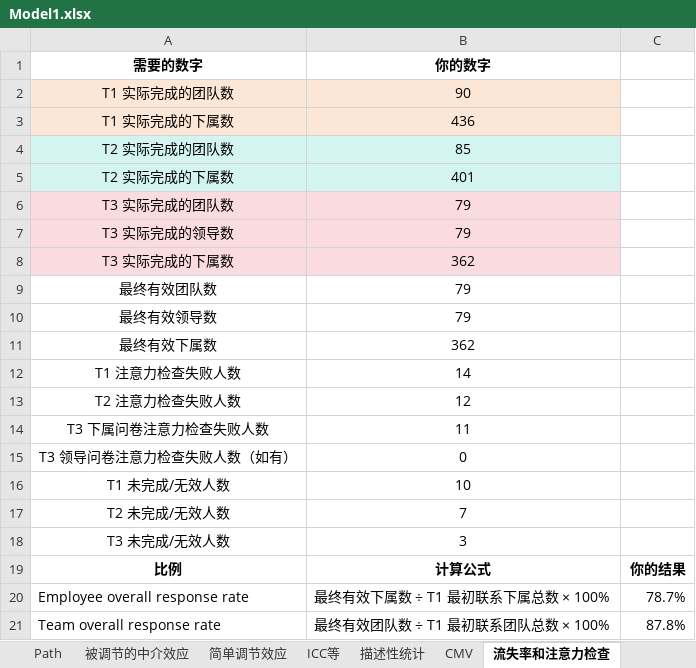
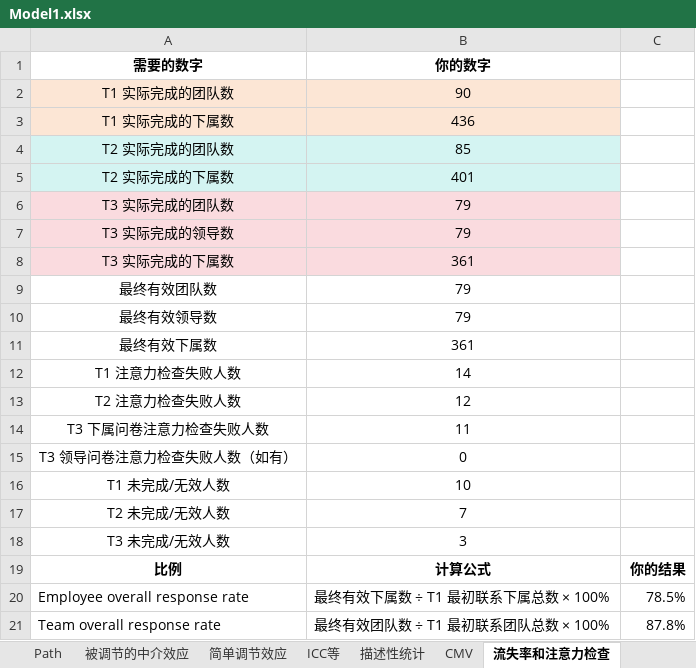
Before and after one commit to chenkai66/leader_survey_-, an Excel workbook: results/Model1.xlsx, sheet 流失率和注意力检查, drawn as a sheet; values as stored, in another font and other column widths than the file's, no borders; the diff names each change by its address in the sheet, - before the commit and + after, or states it on an @@ line.

```diff
--- a/results/Model1.xlsx (sheet 流失率和注意力检查)
+++ b/results/Model1.xlsx (sheet 流失率和注意力检查)
-B8 (你的数字): 362
+B8 (你的数字): 361
-B11 (你的数字): 362
+B11 (你的数字): 361
-C20: 78.7%
+C20: 78.5%
```
Also changed, not shown: sheet Correlation, sheet 描述性统计, sheet Path, results/ICC空模型.xlsx, results/Model2.xlsx, 7 other files.
